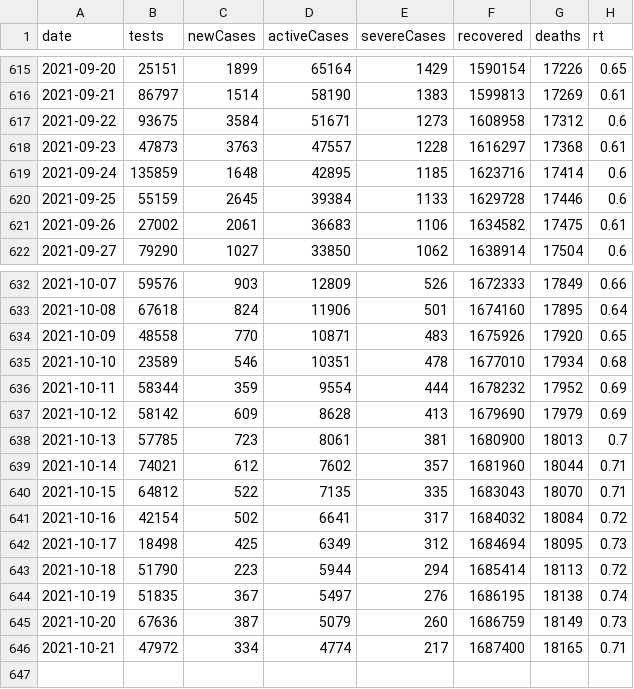
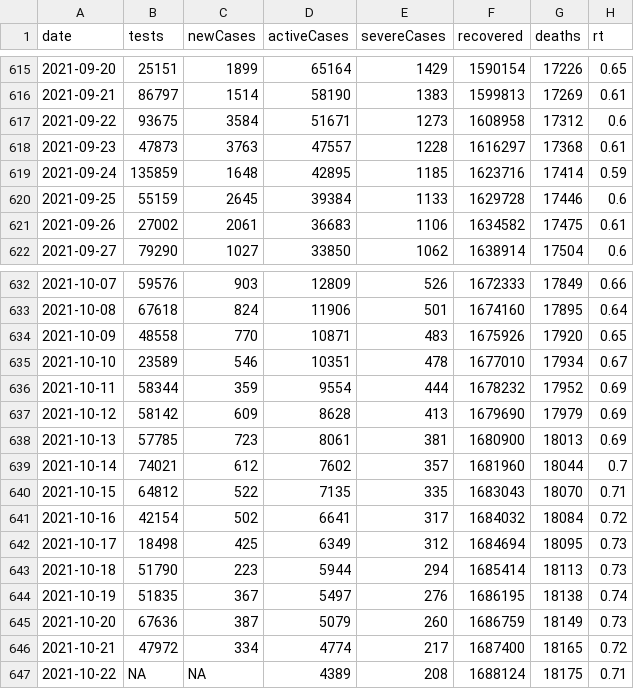
Before and after one commit to kj-9/covid19jp, a CSV file: data-raw/dist/jp_daily.csv, drawn as a sheet; only a part is shown, gaps mark what is left out.

```diff
--- a/data-raw/dist/jp_daily.csv
+++ b/data-raw/dist/jp_daily.csv
@@ -618,3 +618,3 @@ date,tests,newCases,activeCases,severeCases,recovered,deaths,rt
 2021-09-23,47873,3763,47557,1228,1616297,17368,0.61
-2021-09-24,135859,1648,42895,1185,1623716,17414,0.6
+2021-09-24,135859,1648,42895,1185,1623716,17414,0.59
 2021-09-25,55159,2645,39384,1133,1629728,17446,0.6
@@ -634,7 +634,7 @@ date,tests,newCases,activeCases,severeCases,recovered,deaths,rt
 2021-10-09,48558,770,10871,483,1675926,17920,0.65
-2021-10-10,23589,546,10351,478,1677010,17934,0.68
+2021-10-10,23589,546,10351,478,1677010,17934,0.67
 2021-10-11,58344,359,9554,444,1678232,17952,0.69
 2021-10-12,58142,609,8628,413,1679690,17979,0.69
-2021-10-13,57785,723,8061,381,1680900,18013,0.7
-2021-10-14,74021,612,7602,357,1681960,18044,0.71
+2021-10-13,57785,723,8061,381,1680900,18013,0.69
+2021-10-14,74021,612,7602,357,1681960,18044,0.7
 2021-10-15,64812,522,7135,335,1683043,18070,0.71
@@ -642,5 +642,6 @@ date,tests,newCases,activeCases,severeCases,recovered,deaths,rt
 2021-10-17,18498,425,6349,312,1684694,18095,0.73
-2021-10-18,51790,223,5944,294,1685414,18113,0.72
+2021-10-18,51790,223,5944,294,1685414,18113,0.73
 2021-10-19,51835,367,5497,276,1686195,18138,0.74
 2021-10-20,67636,387,5079,260,1686759,18149,0.73
-2021-10-21,47972,334,4774,217,1687400,18165,0.71
+2021-10-21,47972,334,4774,217,1687400,18165,0.72
+2021-10-22,NA,NA,4389,208,1688124,18175,0.71
```
Also changed, not shown: 8 other files.
